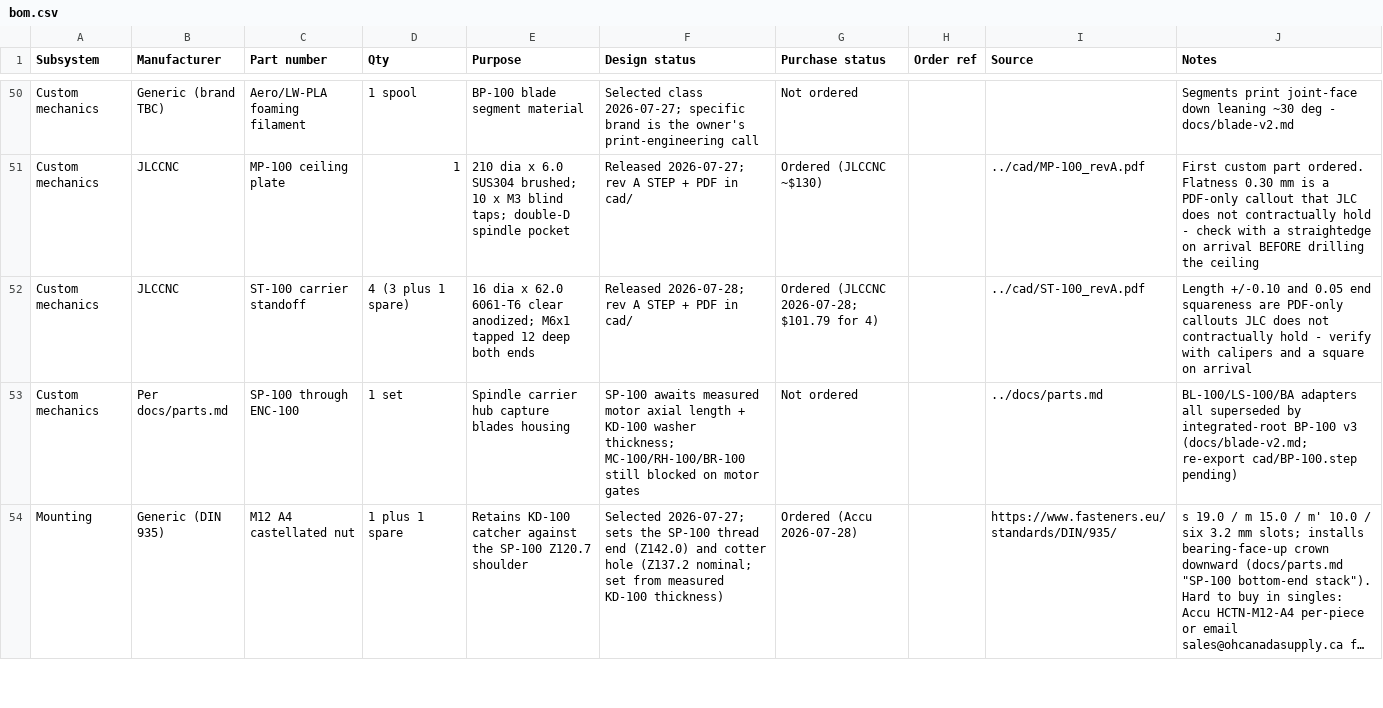
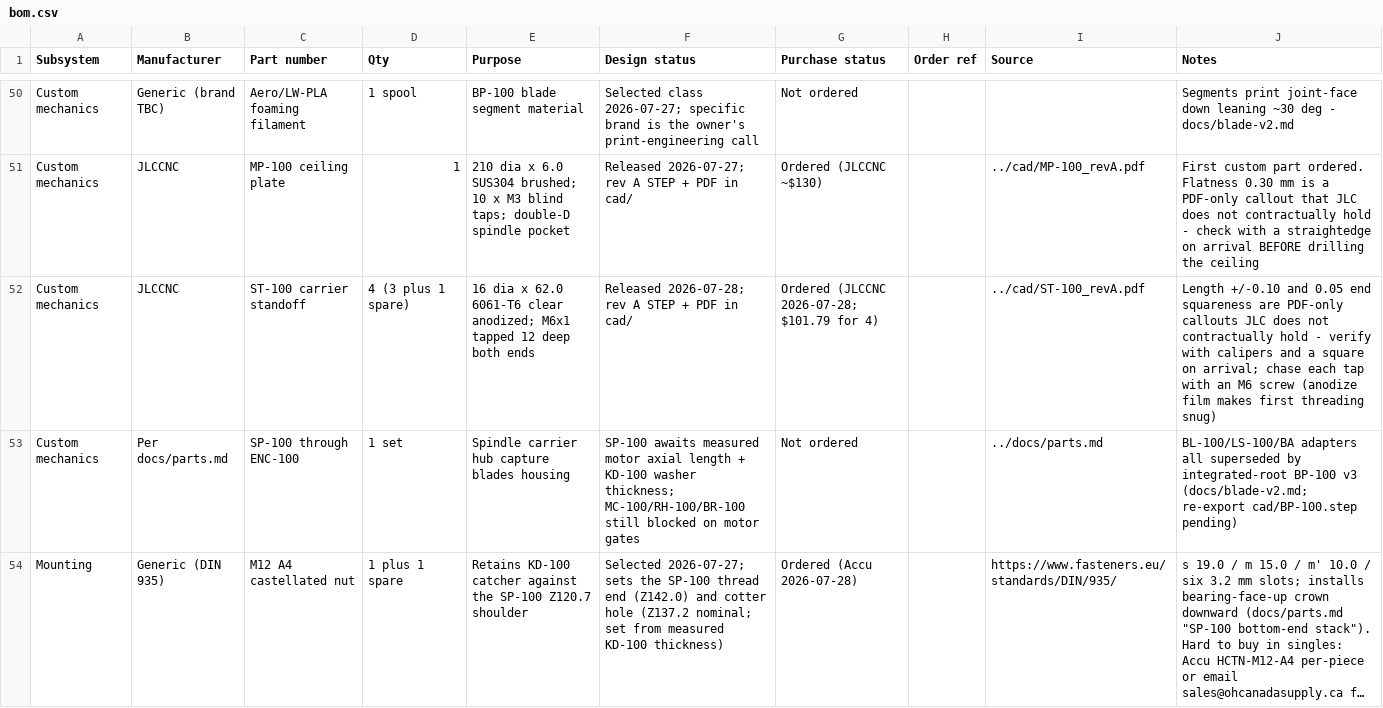
Before and after one commit to micthiesen/stillair, a CSV file: bom/bom.csv, drawn as a sheet; only a part is shown, gaps mark what is left out; long unchanged cells end in ….

Commit message:
docs: wrap the ordering session — STATE rewritten, SP-100 measure-first
build.md drops the stale "SP-100 fab any time" claim (cotter Z and the
capture-gap stack both wait on measurements now in transit), cad/README
gains the OnShape turned-part drawing notes from ST-100 rev A, and STATE
reflects the campaign: everything orderable is ordered, custom metal is
measurement-gated, Next carries forward KiCad V1 capture.

```diff
--- a/bom/bom.csv
+++ b/bom/bom.csv
@@ -51,3 +51,3 @@ Custom mechanics,Generic (brand TBC),Aero/LW-PLA foaming filament,1 spool,BP-100
 Custom mechanics,JLCCNC,MP-100 ceiling plate,1,210 dia x 6.0 SUS304 brushed; 10 x M3 blind taps; double-D spindle pocket,Released 2026-07-27; rev A STEP + PDF in cad/,Ordered (JLCCNC ~$130),,../cad/MP-100_revA.pdf,First custom part ordered. Flatness 0.30 mm is a PDF-only callout that JLC does not contractually hold - check with a straightedge on arrival BEFORE drilling the ceiling
-Custom mechanics,JLCCNC,ST-100 carrier standoff,4 (3 plus 1 spare),16 dia x 62.0 6061-T6 clear anodized; M6x1 tapped 12 deep both ends,Released 2026-07-28; rev A STEP + PDF in cad/,Ordered (JLCCNC 2026-07-28; $101.79 for 4),,../cad/ST-100_revA.pdf,Length +/-0.10 and 0.05 end squareness are PDF-only callouts JLC does not contractually hold - verify with calipers and a square on arrival
+Custom mechanics,JLCCNC,ST-100 carrier standoff,4 (3 plus 1 spare),16 dia x 62.0 6061-T6 clear anodized; M6x1 tapped 12 deep both ends,Released 2026-07-28; rev A STEP + PDF in cad/,Ordered (JLCCNC 2026-07-28; $101.79 for 4),,../cad/ST-100_revA.pdf,Length +/-0.10 and 0.05 end squareness are PDF-only callouts JLC does not contractually hold - verify with calipers and a square on arrival; chase each tap with an M6 screw (anodize film makes first threading snug)
 Custom mechanics,Per docs/parts.md,SP-100 through ENC-100,1 set,Spindle carrier hub capture blades housing,SP-100 awaits measured motor axial length + KD-100 washer thickness; MC-100/RH-100/BR-100 still blocked on motor gates,Not ordered,,../docs/parts.md,BL-100/LS-100/BA adapters all superseded by integrated-root BP-100 v3 (docs/blade-v2.md; re-export cad/BP-100.step pending)
```
Also changed, not shown: 3 other files.
